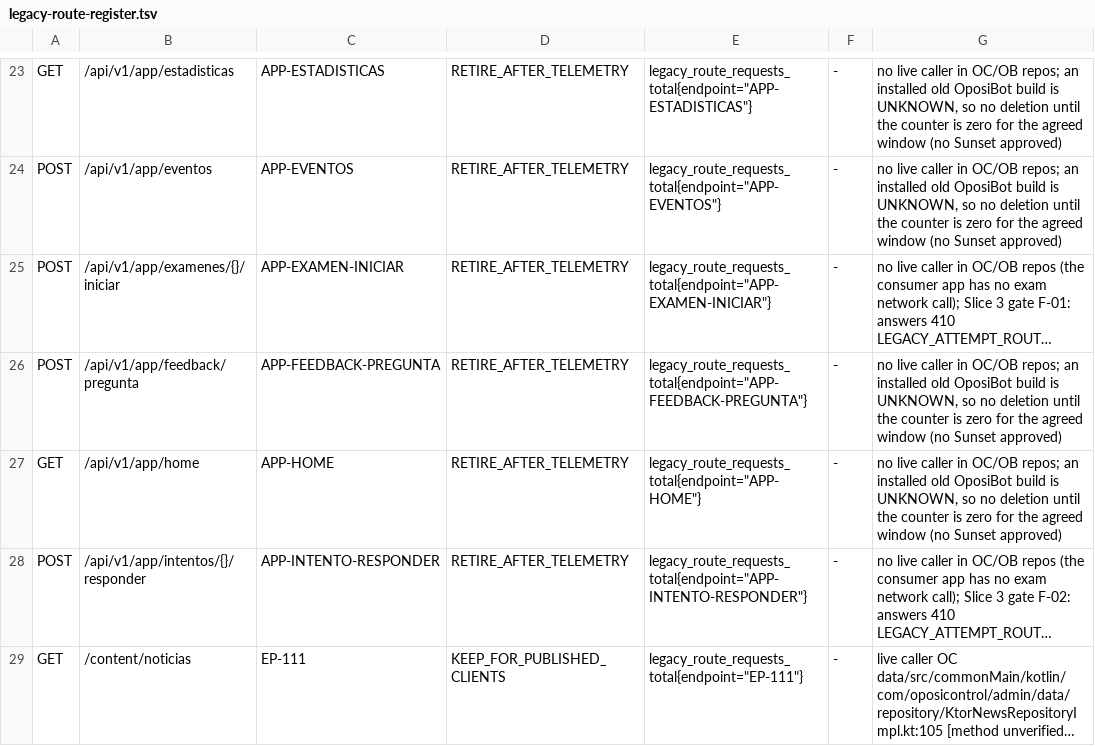
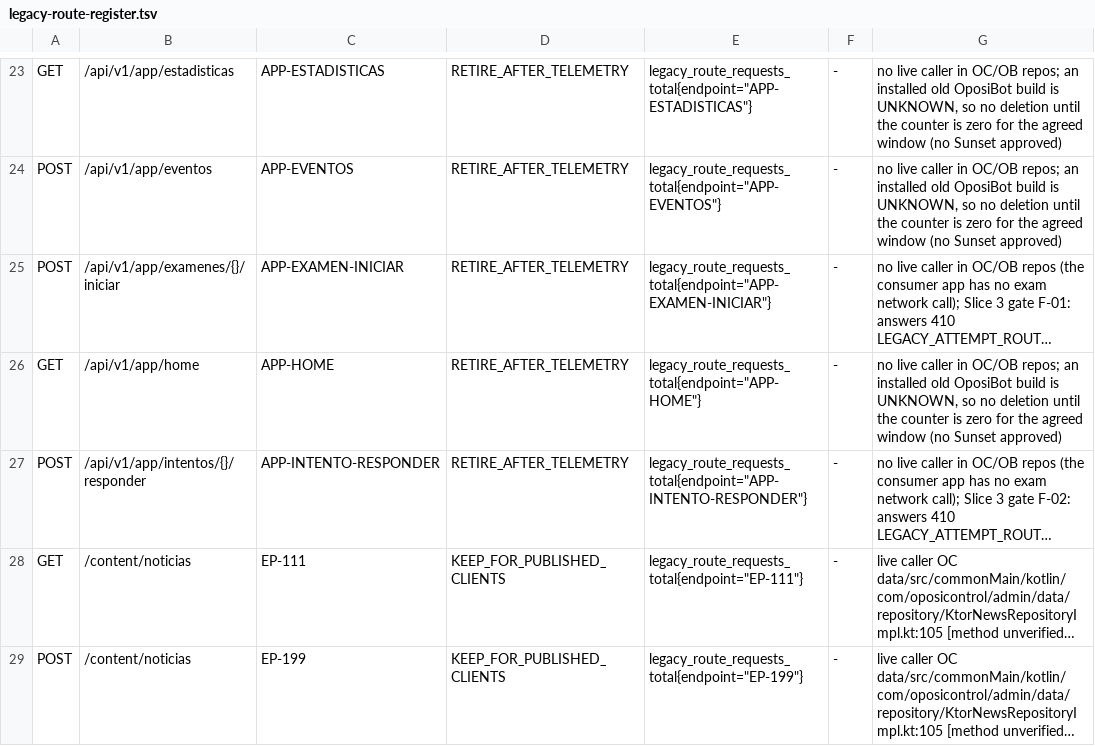
Before and after one commit to franreke05/OposiControl, a TSV file: docs/integration/api-redesign/legacy-route-register.tsv, drawn as a sheet; only a part is shown, gaps mark what is left out; the shorter side is filled out with more unchanged rows; long unchanged cells end in …; the diff names each change by its address in the sheet, - before the commit and + after, or states it on an @@ line.

```diff
--- a/docs/integration/api-redesign/legacy-route-register.tsv
+++ b/docs/integration/api-redesign/legacy-route-register.tsv
-row 26: POST | /api/v1/app/feedback/pregunta | APP-FEEDBACK-PREGUNTA | RETIRE_AFTER_TELEMETRY | legacy_route_requests_total{endpoint="APP-FEEDBACK-PREGUNTA"} | - | no live caller in OC/OB repos; an installed old OposiBot build is UNKNOWN, so no deletion until the counter is zero for the agreed window (no Sunset approved)
```
Also changed, not shown: ops/inventory/undocumented-routes.tsv, 13 other files.
